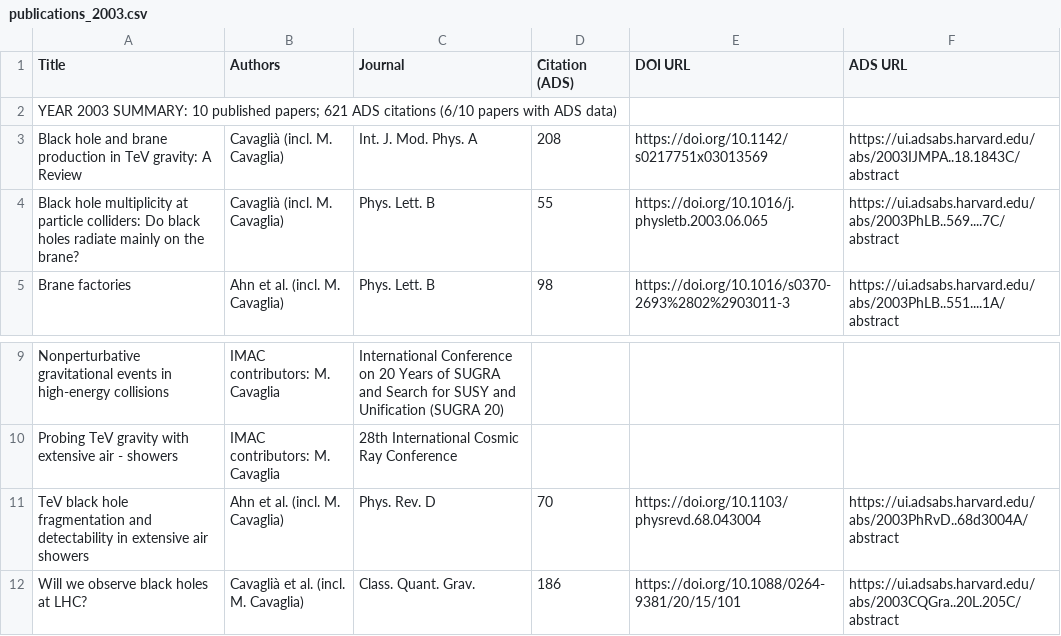
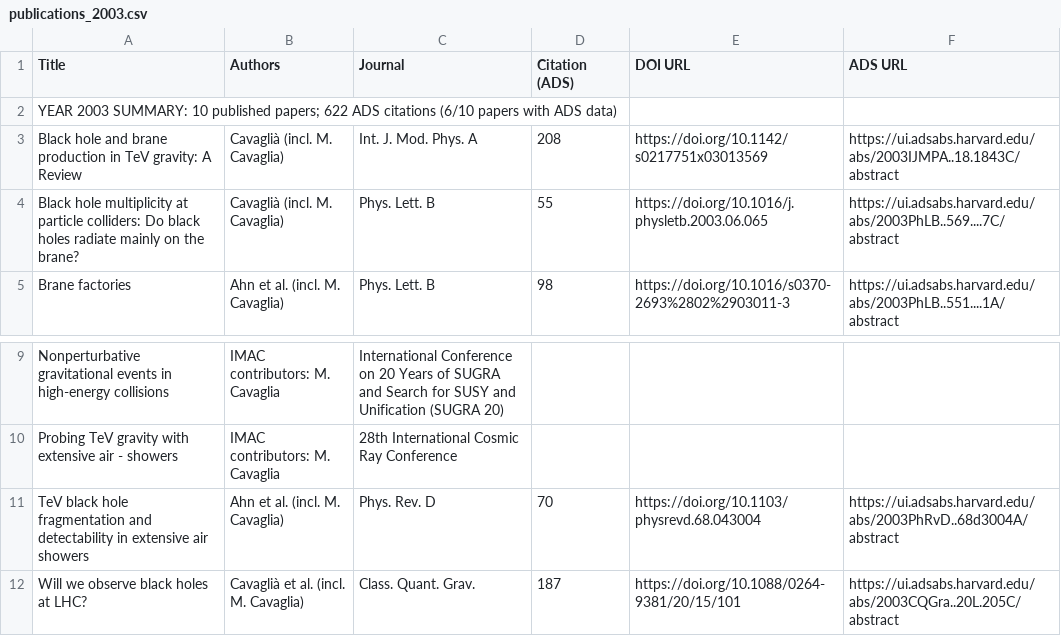
Before and after one commit to IMAC-MissouriST/imac-publications, a CSV file: docs/imac/publications_2003.csv, drawn as a sheet; only a part is shown, gaps mark what is left out.

```diff
--- a/docs/imac/publications_2003.csv
+++ b/docs/imac/publications_2003.csv
@@ -1,3 +1,3 @@
 Title,Authors,Journal,Citation (ADS),DOI URL,ADS URL
-YEAR 2003 SUMMARY: 10 published papers; 621 ADS citations (6/10 papers with ADS data),,,,,
+YEAR 2003 SUMMARY: 10 published papers; 622 ADS citations (6/10 papers with ADS data),,,,,
 Black hole and brane production in TeV gravity: A Review,Cavaglià (incl. M. Cavaglia),Int. J. Mod. Phys. A,208,https://doi.org/10.1142/s0217751x03013569,https://ui.adsabs.harvard.edu/abs/2003IJMPA..18.1843C/abstract
@@ -11,2 +11,2 @@ Probing TeV gravity with extensive air - showers,IMAC contributors: M. Cavaglia,
 TeV black hole fragmentation and detectability in extensive air showers,Ahn et al. (incl. M. Cavaglia),Phys. Rev. D,70,https://doi.org/10.1103/physrevd.68.043004,https://ui.adsabs.harvard.edu/abs/2003PhRvD..68d3004A/abstract
-Will we observe black holes at LHC?,Cavaglià et al. (incl. M. Cavaglia),Class. Quant. Grav.,186,https://doi.org/10.1088/0264-9381/20/15/101,https://ui.adsabs.harvard.edu/abs/2003CQGra..20L.205C/abstract
+Will we observe black holes at LHC?,Cavaglià et al. (incl. M. Cavaglia),Class. Quant. Grav.,187,https://doi.org/10.1088/0264-9381/20/15/101,https://ui.adsabs.harvard.edu/abs/2003CQGra..20L.205C/abstract
```
Also changed, not shown: docs/imac/publications_2009.csv, docs/imac/publications_2010.csv, 11 other files.
